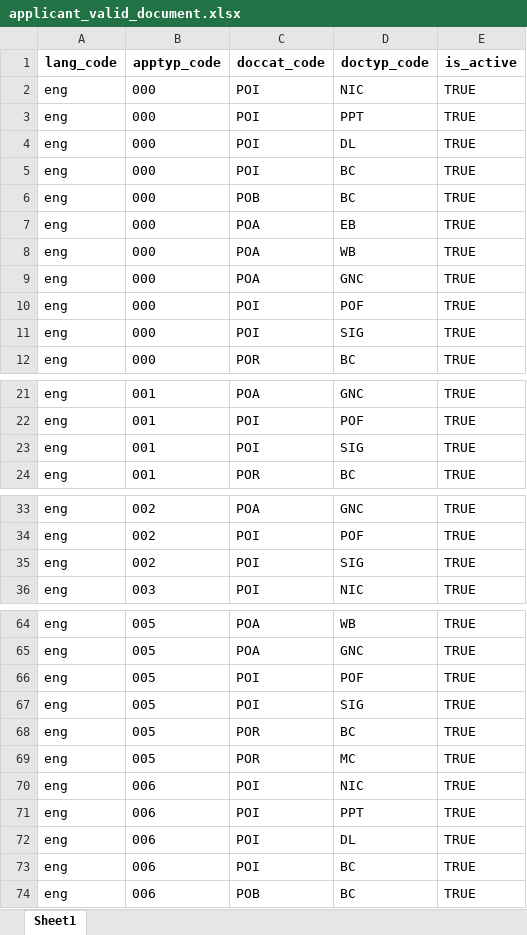
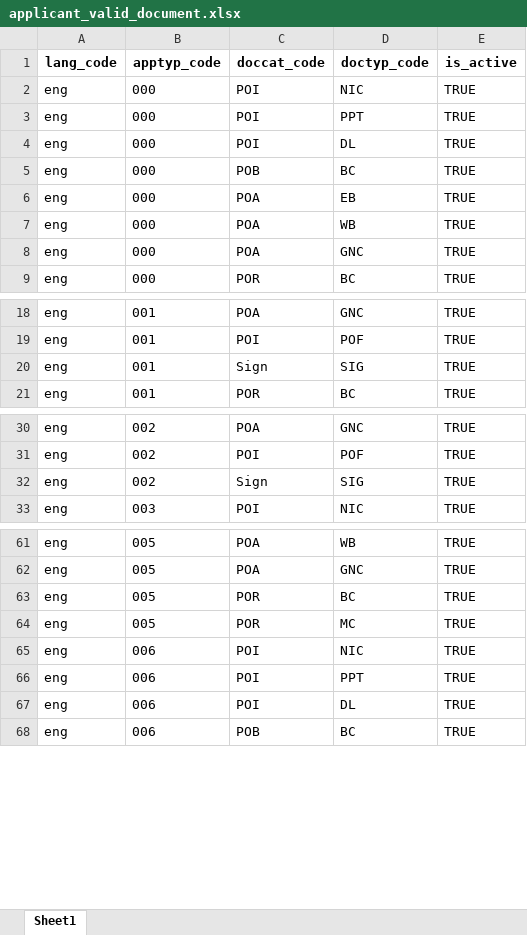
Before and after one commit to GovTech-SL/sludi-mvp-dev-mosip-data, an Excel workbook: mosip_master/xlsx/applicant_valid_document.xlsx, sheet Sheet1, drawn as a sheet; only a part is shown, gaps mark what is left out; values as stored, in another font and other column widths than the file's, no borders; removed rows and columns are numbered as before the commit, all else as after; the diff covers the shown part only; the diff names each change by its address in the sheet, - before the commit and + after, or states it on an @@ line.

```diff
--- a/mosip_master/xlsx/applicant_valid_document.xlsx (sheet Sheet1)
+++ b/mosip_master/xlsx/applicant_valid_document.xlsx (sheet Sheet1)
-row 5: eng | 000 | POI | BC | TRUE
-row 10: eng | 000 | POI | POF | TRUE
-row 11: eng | 000 | POI | SIG | TRUE
-C20 (doccat_code): POI
+C20 (doccat_code): Sign
-C32 (doccat_code): POI
+C32 (doccat_code): Sign
-row 66: eng | 005 | POI | POF | TRUE
-row 67: eng | 005 | POI | SIG | TRUE
-row 73: eng | 006 | POI | BC | TRUE
```
Also changed, not shown: 13 edited cells elsewhere in this sheet, mosip_master/xlsx/identity_schema.xlsx, mosip_master/xlsx/ui_spec.xlsx, 1 other file.
